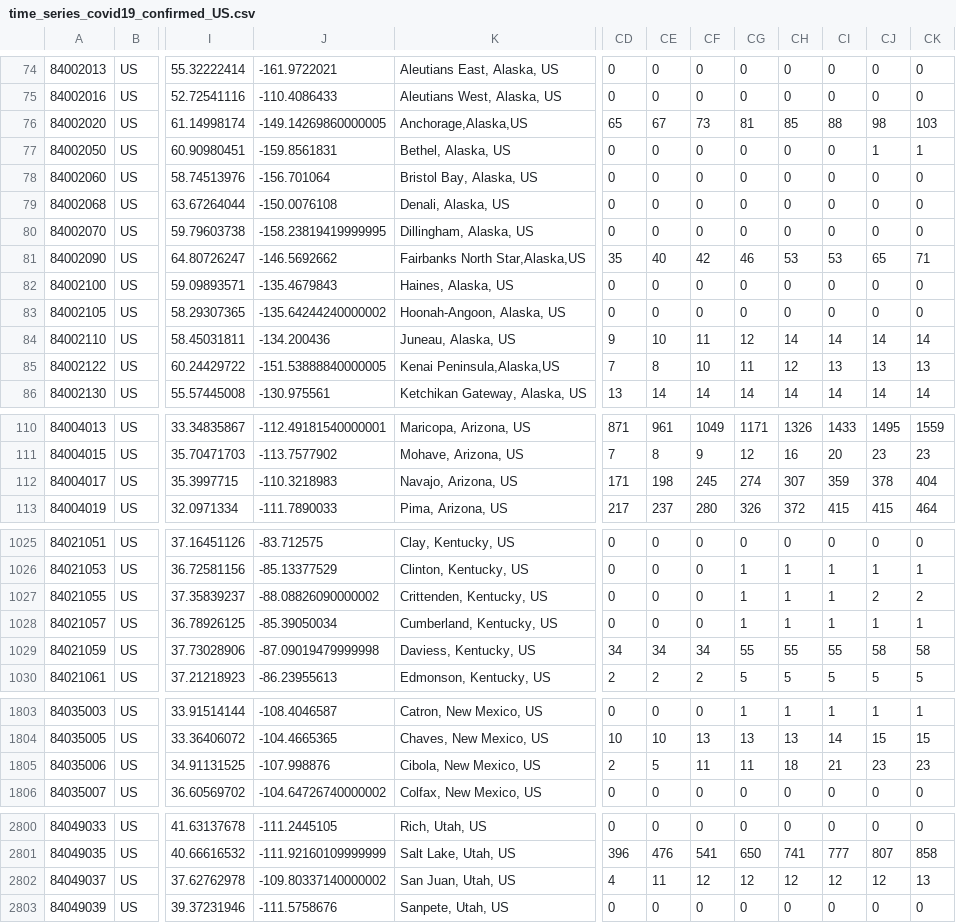
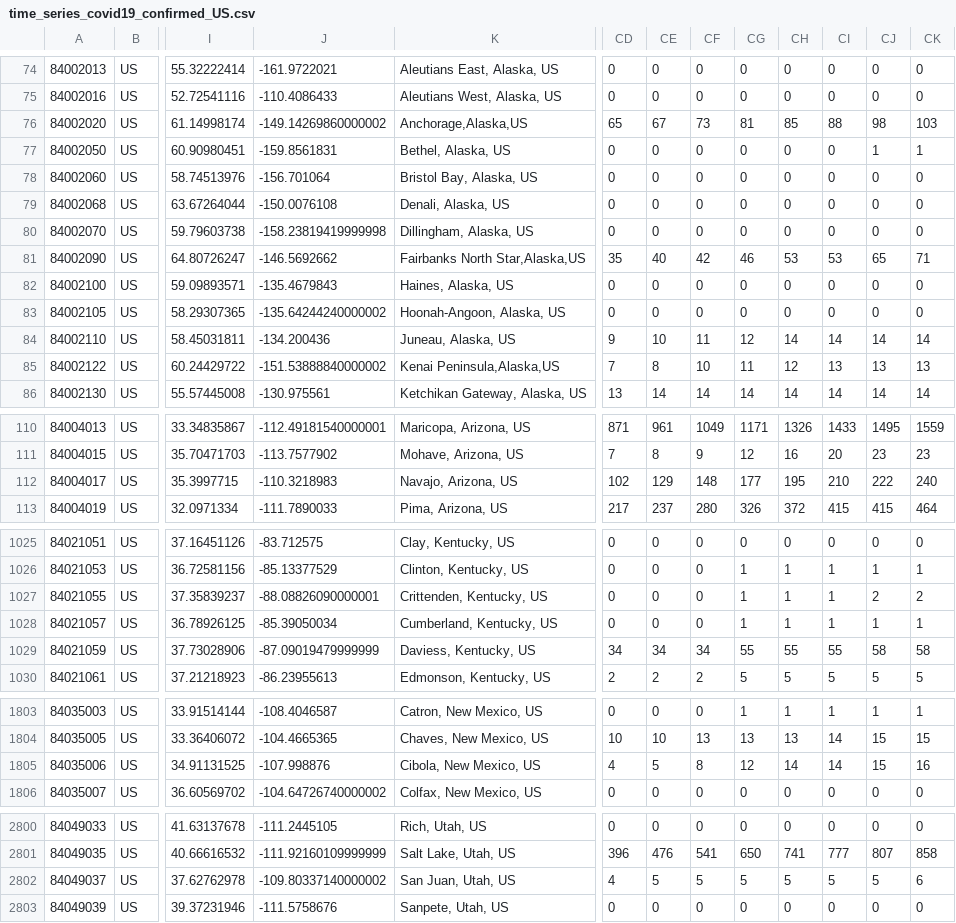
Before and after one commit to DeepSouthVoice/DSV-COVID-19, a CSV file: Raw Data/time_series_covid19_confirmed_US.csv (was time_series_covid19_confirmed_US.csv), drawn as a sheet; only a part is shown, gaps mark what is left out; the diff covers the shown part only; the diff names each change by its address in the sheet, - before the commit and + after, or states it on an @@ line.

```diff
--- a/time_series_covid19_confirmed_US.csv
+++ b/Raw Data/time_series_covid19_confirmed_US.csv
-J76: -149.14269860000005
+J76: -149.14269860000002
-J80: -158.23819419999995
+J80: -158.23819419999998
-J85: -151.53888840000005
+J85: -151.53888840000002
-CD112: 171
+CD112: 102
-CE112: 198
+CE112: 129
-CF112: 245
+CF112: 148
-CG112: 274
+CG112: 177
-CH112: 307
+CH112: 195
-CI112: 359
+CI112: 210
-CJ112: 378
+CJ112: 222
-CK112: 404
+CK112: 240
-J1027: -88.08826090000002
+J1027: -88.08826090000001
-J1029: -87.09019479999998
+J1029: -87.09019479999999
-CD1805: 2
+CD1805: 4
-CF1805: 11
+CF1805: 8
-CG1805: 11
+CG1805: 12
-CH1805: 18
+CH1805: 14
-CI1805: 21
+CI1805: 14
-CJ1805: 23
+CJ1805: 15
-CK1805: 23
+CK1805: 16
-CE2802: 11
+CE2802: 5
-CF2802: 12
+CF2802: 5
-CG2802: 12
+CG2802: 5
-CH2802: 12
+CH2802: 5
-CI2802: 12
+CI2802: 5
-CJ2802: 12
+CJ2802: 5
-CK2802: 13
+CK2802: 6
```
Also changed, not shown: 106 edited cells elsewhere in this file, Raw Data/time_series_covid19_deaths_US.csv, 16 other files.
